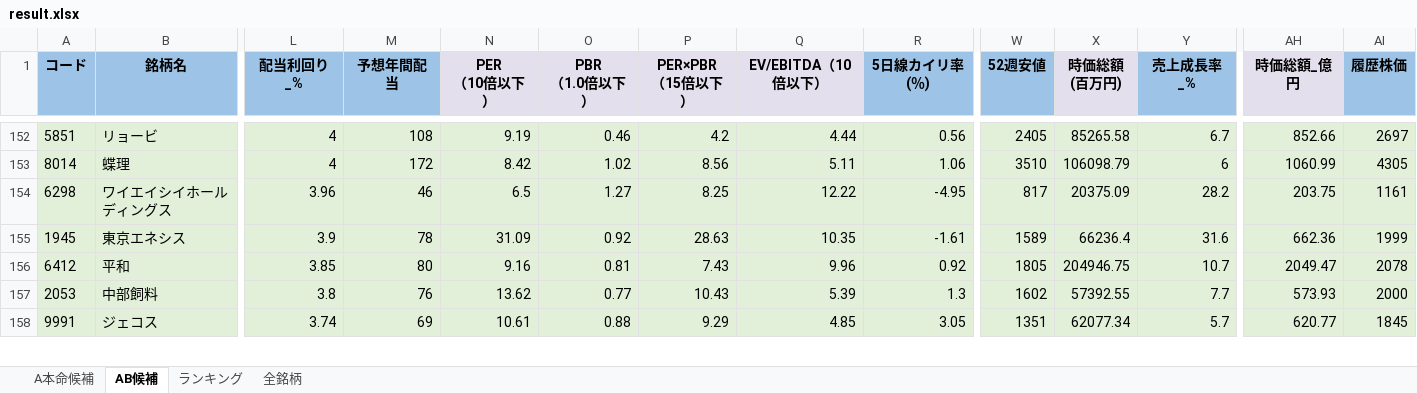
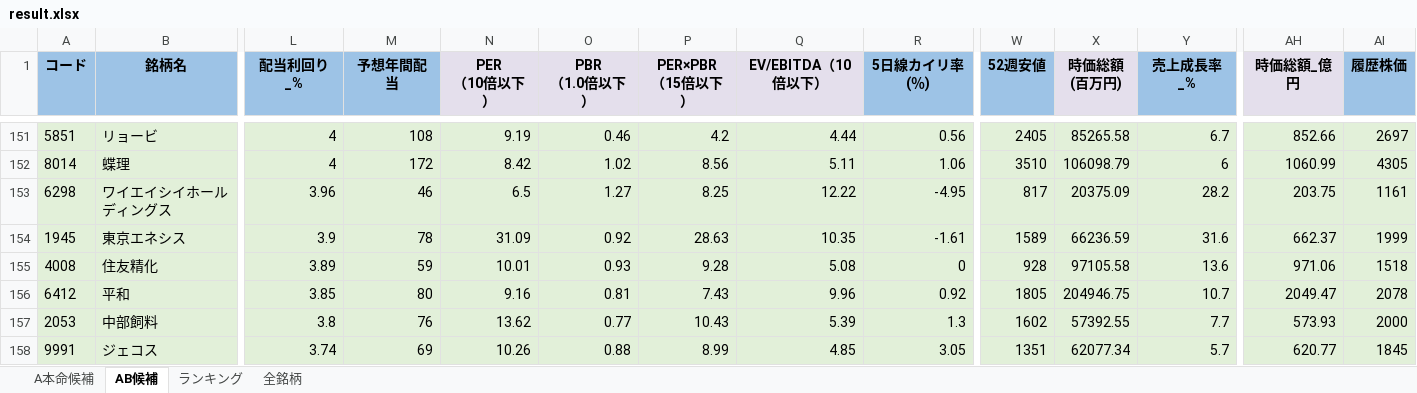
Before and after one commit to ku0909/screening, an Excel workbook: result.xlsx, sheet AB候補, drawn as a sheet; only a part is shown, gaps mark what is left out; values as stored, in another font and other column widths than the file's, no borders; addresses are those after the commit; rows hold the shown columns only; the diff covers the shown part only; the diff names each change by its address in the sheet, - before the commit and + after, or states it on an @@ line.

```diff
--- a/result.xlsx (sheet AB候補)
+++ b/result.xlsx (sheet AB候補)
-X154 (時価総額 (百万円)): 66236.4
+X154 (時価総額 (百万円)): 66236.59
-AH154 (時価総額_億円): 662.36
+AH154 (時価総額_億円): 662.37
+row 155: 4008 | 住友精化 | 3.89 | 59 | 10.01 | 0.93 | 9.28 | 5.08 | 0 | 928 | 97105.58 | 13.6 | 971.06 | 1518
-N158 (PER （10倍以下）): 10.61
+N158 (PER （10倍以下）): 10.26
-P158 (PER×PBR （15倍以下）): 9.29
+P158 (PER×PBR （15倍以下）): 8.99
```
Also changed, not shown: 2 added rows, 3 removed rows and 59 edited cells elsewhere in this sheet, sheet 全銘柄, sheet A本命候補, sheet ランキング, 1 other file.
